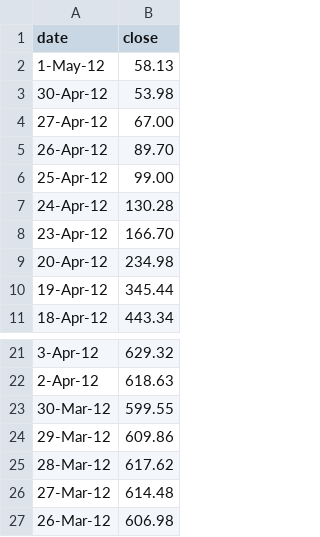
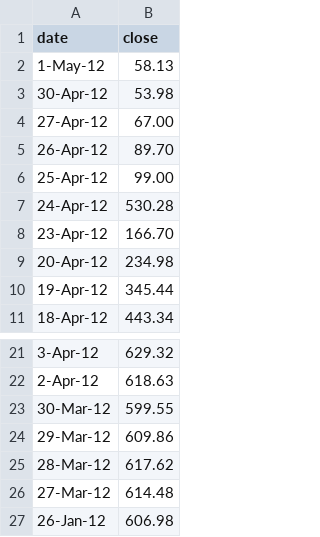
Before and after one commit to konovalenko11/study-dataviz, a CSV file: data/data.csv, drawn as a sheet; only a part is shown, gaps mark what is left out.

```diff
--- a/data/data.csv
+++ b/data/data.csv
@@ -6,3 +6,3 @@ date,close
 25-Apr-12,99.00
-24-Apr-12,130.28
+24-Apr-12,530.28
 23-Apr-12,166.70
@@ -26,2 +26,2 @@ date,close
 27-Mar-12,614.48
-26-Mar-12,606.98
+26-Jan-12,606.98
```
Also changed, not shown: 4 other files.
